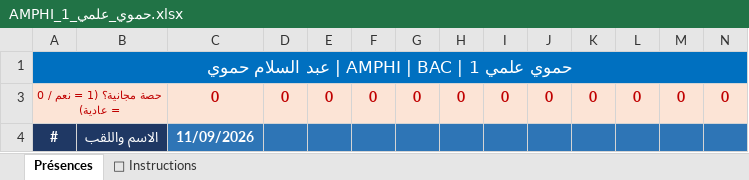
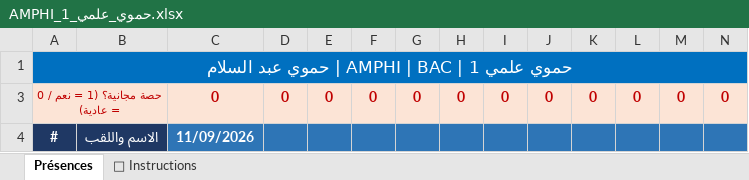
Before and after one commit to wassim-py/massinissa-soft, an Excel workbook: data/attendance/AMPHI_حموي_علمي_1.xlsx, sheet Présences, drawn as a sheet; only a part is shown; values as stored, in another font and other column widths than the file's, no borders; the diff names each change by its address in the sheet, - before the commit and + after, or states it on an @@ line.

```diff
--- a/data/attendance/AMPHI_حموي_علمي_1.xlsx (sheet Présences)
+++ b/data/attendance/AMPHI_حموي_علمي_1.xlsx (sheet Présences)
-A1: حموي علمي 1 | AMPHI | BAC | عبد السلام حموي
+A1: حموي علمي 1 | AMPHI | BAC | حموي عبد السلام
```
Also changed, not shown: data/attendance/AMPHI_حموي_علمي_2.xlsx, data/attendance/AMPHI_حموي_علمي_3.xlsx, 13 other files.
